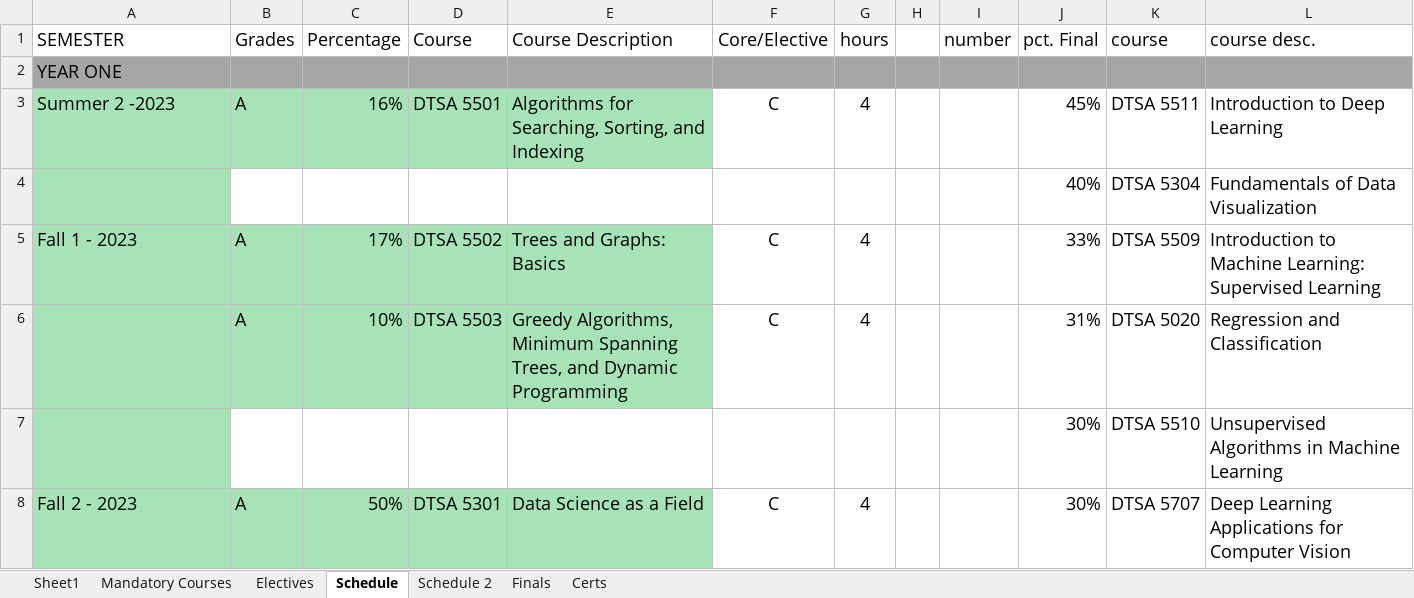
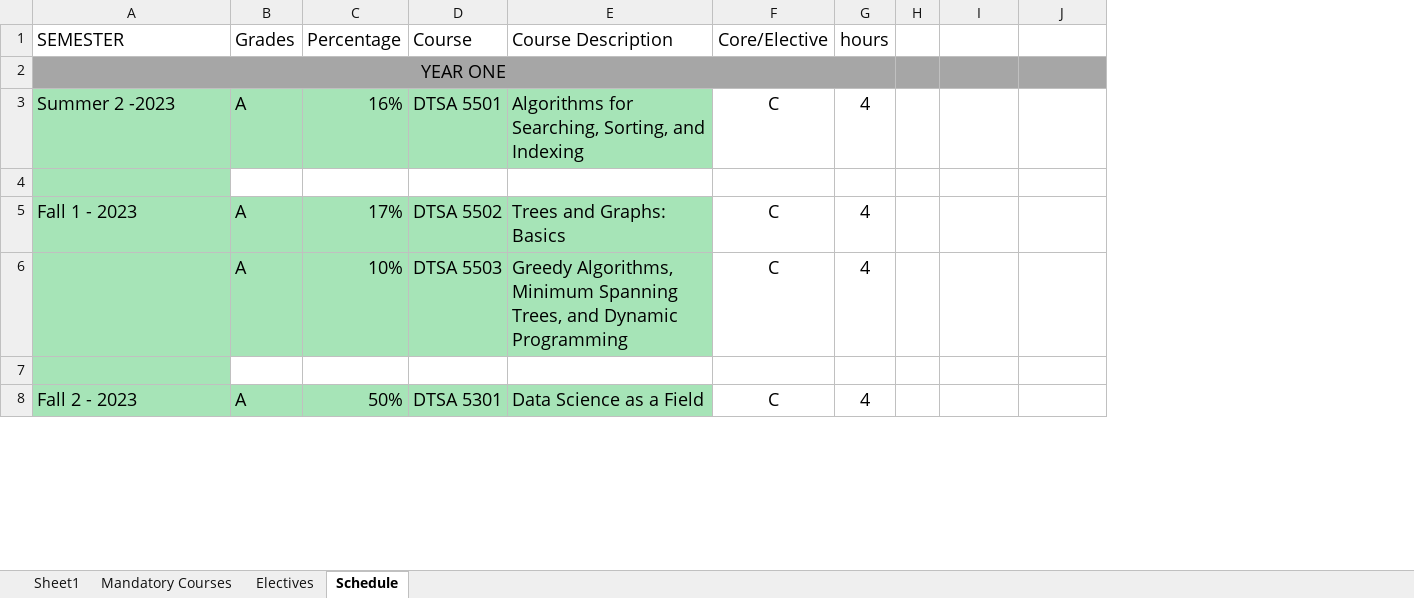
Before and after one commit to RyanJTalbot/MSDS, an Excel workbook: Resources/University of Colorado Boulder/Final Assignments by Course.xlsx, sheet Schedule, drawn as a sheet; only a part is shown; values as stored, in another font and other column widths than the file's, no borders; conditional formats not drawn; removed rows and columns are numbered as before the commit, all else as after; the diff covers the shown part only; the diff names each change by its address in the sheet, - before the commit and + after, or states it on an @@ line.

Commit message:
Update machine learning and resources

```diff
--- a/Resources/University of Colorado Boulder/Final Assignments by Course.xlsx (sheet Schedule)
+++ b/Resources/University of Colorado Boulder/Final Assignments by Course.xlsx (sheet Schedule)
-sheet tab: Schedule 2
-sheet tab: Finals
-sheet tab: Certs
-column K (course), rows 3-8: DTSA 5511 | DTSA 5304 | DTSA 5509 | DTSA 5020 | DTSA 5510 | DTSA 5707
-column L (course desc.), rows 3-8: Introduction to Deep Learning | Fundamentals of Data Visualization | Introduction to Machine Learning: Supervised Learning | Regression and Classification | Unsupervised Algorithms in Machine Learning | Deep Learning Applications for Computer Vision
-I1: number
+I1: (empty)
-J1: pct. Final
+J1: (empty)
-A2 alignment: left
+A2 alignment: center
+A2:G2 merged
-J3: 45%
+J3: (empty)
-row 4:  |  |  |  |  |  |  |  |  | 40% | DTSA 5304 | Fundamentals of Data Visualization
+row 4: (empty)
-J5: 33%
+J5: (empty)
-J6: 31%
+J6: (empty)
-row 7:  |  |  |  |  |  |  |  |  | 30% | DTSA 5510 | Unsupervised Algorithms in Machine Learning
+row 7: (empty)
-J8: 30%
+J8: (empty)
```
Also changed, not shown: 11 added rows, 15 removed rows, 15 edited cells, cell formats and merged cells elsewhere in this sheet, 9 other files.
